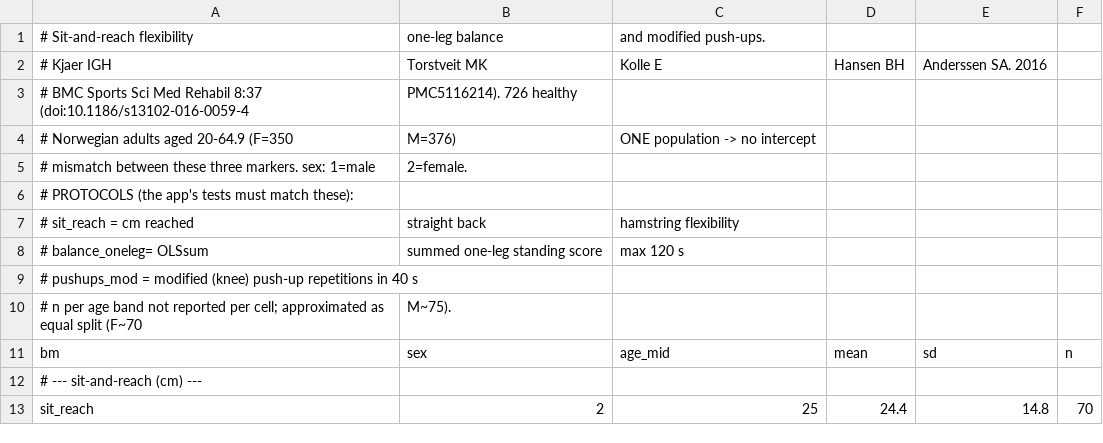
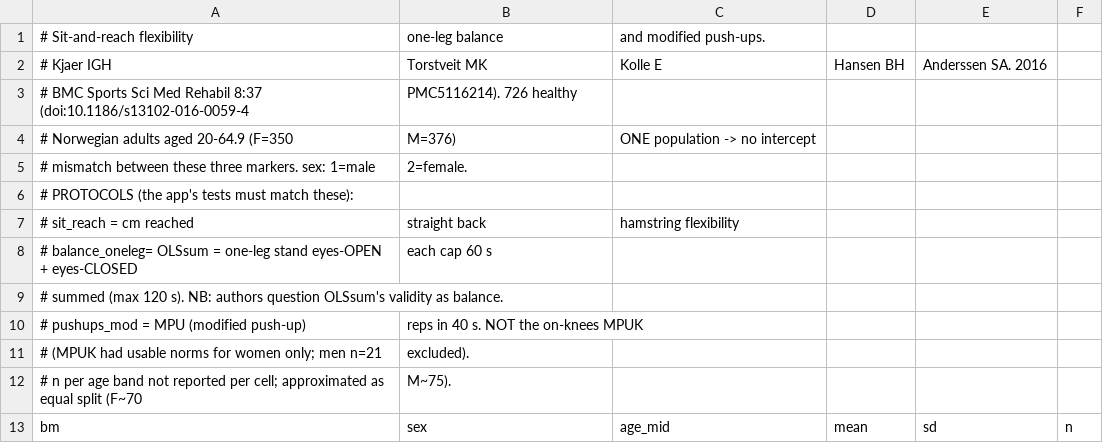
Before and after one commit to FilipaCSR/FitAge, a CSV file: data-raw/sources/norwegian_kjaer2016.csv, drawn as a sheet; only a part is shown; the shorter side is filled out with more unchanged rows.

Commit message:
add plot data CSVs and update methods

```diff
--- a/data-raw/sources/norwegian_kjaer2016.csv
+++ b/data-raw/sources/norwegian_kjaer2016.csv
@@ -7,4 +7,6 @@
 #   sit_reach     = cm reached, straight back, hamstring flexibility
-#   balance_oneleg= OLSsum, summed one-leg standing score, max 120 s
-#   pushups_mod   = modified (knee) push-up repetitions in 40 s
+#   balance_oneleg= OLSsum = one-leg stand eyes-OPEN + eyes-CLOSED, each cap 60 s,
+#                   summed (max 120 s). NB: authors question OLSsum's validity as balance.
+#   pushups_mod   = MPU (modified push-up), reps in 40 s. NOT the on-knees MPUK
+#                   (MPUK had usable norms for women only; men n=21, excluded).
 # n per age band not reported per cell; approximated as equal split (F~70, M~75).
```
Also changed, not shown: 5 other files.
